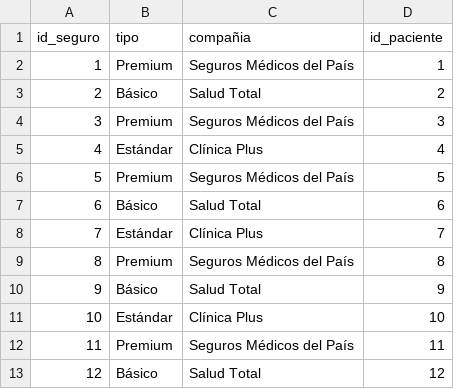
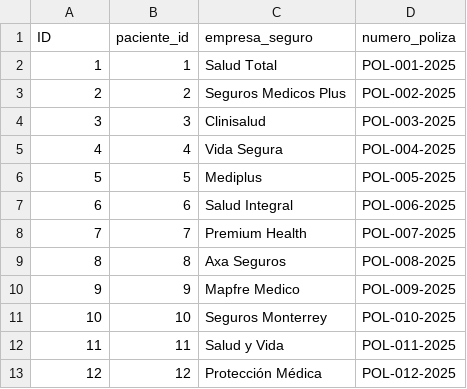
Before and after one commit to jp-acz/SistemaHospital, a CSV file: Backend/database/data/seguros.csv, drawn as a sheet; removed rows and columns are numbered as before the commit, all else as after; the diff names each change by its address in the sheet, - before the commit and + after, or states it on an @@ line.

```diff
--- a/Backend/database/data/seguros.csv
+++ b/Backend/database/data/seguros.csv
-column B, rows 2-13: Premium | Básico | Premium | Estándar | Premium | Básico | Estándar | Premium | Básico | Estándar | Premium | Básico
-column C, rows 2-13: Seguros Médicos del País | Salud Total | Seguros Médicos del País | Clínica Plus | Seguros Médicos del País | Salud Total | Clínica Plus | Seguros Médicos del País | Salud Total | Clínica Plus | Seguros Médicos del País | Salud Total
+column C, rows 2-13: Salud Total | Seguros Medicos Plus | Clinisalud | Vida Segura | Mediplus | Salud Integral | Premium Health | Axa Seguros | Mapfre Medico | Seguros Monterrey | Salud y Vida | Protección Médica
+column D, rows 2-13: POL-001-2025 | POL-002-2025 | POL-003-2025 | POL-004-2025 | POL-005-2025 | POL-006-2025 | POL-007-2025 | POL-008-2025 | POL-009-2025 | POL-010-2025 | POL-011-2025 | POL-012-2025
-row 1: id_seguro | tipo | compañia | id_paciente
+row 1: ID | paciente_id | empresa_seguro | numero_poliza
```
Also changed, not shown: Backend/database/data/citas.csv, Backend/database/data/diagnosticos.csv, 15 other files.
